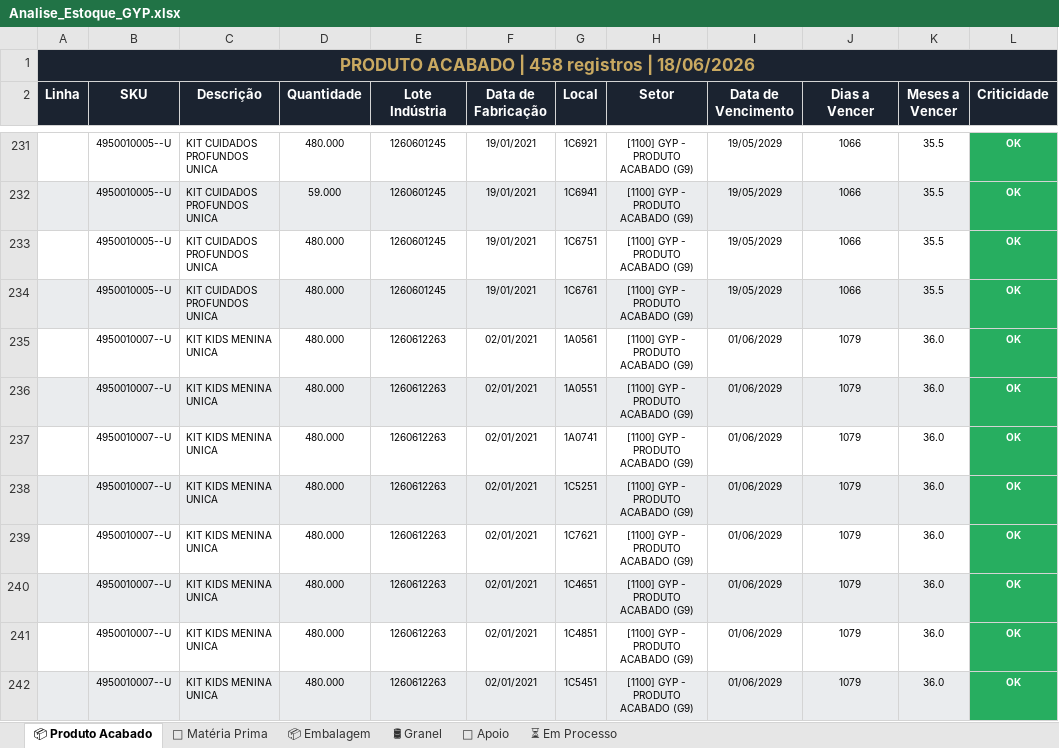
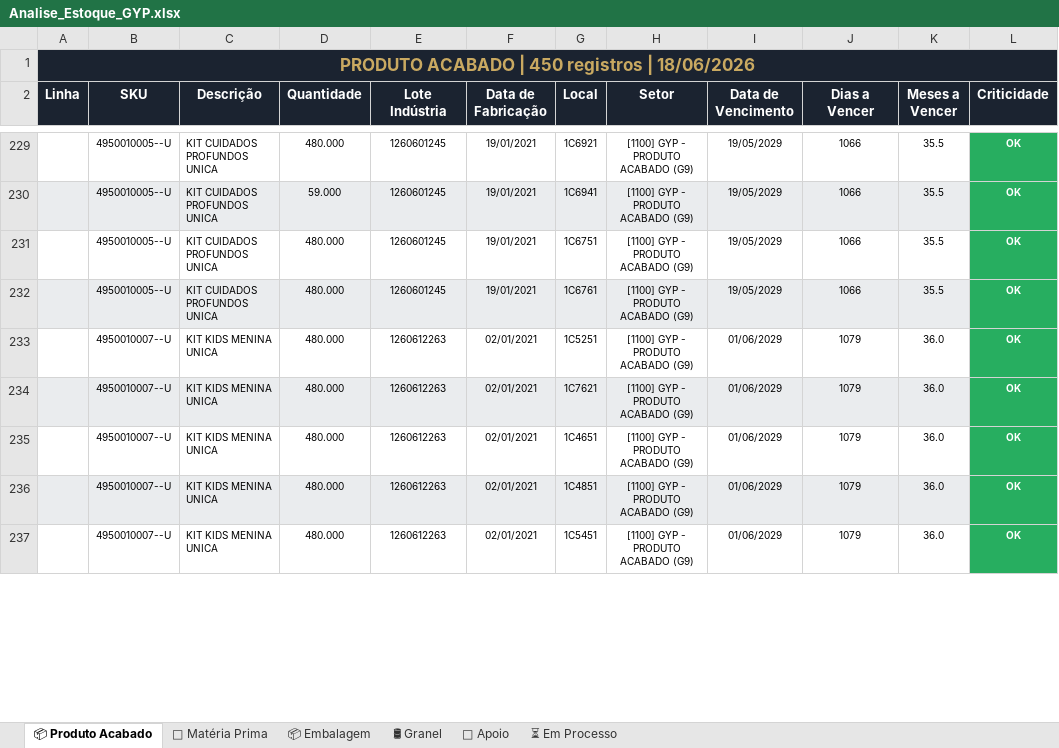
Before and after one commit to odair797/dashboard-estoque-gyp, an Excel workbook: output/Analise_Estoque_GYP.xlsx, sheet 📦 Produto Acabado, drawn as a sheet; only a part is shown, gaps mark what is left out; values as stored, in another font and other column widths than the file's, no borders; removed rows and columns are numbered as before the commit, all else as after; the diff covers the shown part only; the diff names each change by its address in the sheet, - before the commit and + after, or states it on an @@ line.

```diff
--- a/output/Analise_Estoque_GYP.xlsx (sheet 📦 Produto Acabado)
+++ b/output/Analise_Estoque_GYP.xlsx (sheet 📦 Produto Acabado)
-A1 (Linha): PRODUTO ACABADO | 458 registros | 18/06/2026
+A1 (Linha): PRODUTO ACABADO | 450 registros | 18/06/2026
-row 235:  | 4950010007--U | KIT KIDS MENINA UNICA | 480.000 | 1260612263 | 02/01/2021 | 1A0561 | [1100] GYP - PRODUTO ACABADO (G9) | 01/06/2029 | 1079 | 36.0 | OK
-row 236:  | 4950010007--U | KIT KIDS MENINA UNICA | 480.000 | 1260612263 | 02/01/2021 | 1A0551 | [1100] GYP - PRODUTO ACABADO (G9) | 01/06/2029 | 1079 | 36.0 | OK
-row 237:  | 4950010007--U | KIT KIDS MENINA UNICA | 480.000 | 1260612263 | 02/01/2021 | 1A0741 | [1100] GYP - PRODUTO ACABADO (G9) | 01/06/2029 | 1079 | 36.0 | OK
-A233:K233 fill: #EAECEE
+A233:K233 fill: none
-A234:K234 fill: none
+A234:K234 fill: #EAECEE
-A235:K235 fill: #EAECEE
+A235:K235 fill: none
-A236:K236 fill: none
+A236:K236 fill: #EAECEE
-A237:K237 fill: #EAECEE
+A237:K237 fill: none
```
Also changed, not shown: 5 removed rows, 3 edited cells and cell formats elsewhere in this sheet, sheet ⏳ Em Processo, sheet 📦 Embalagem, sheet 🧪 Matéria Prima, 3 other files.
